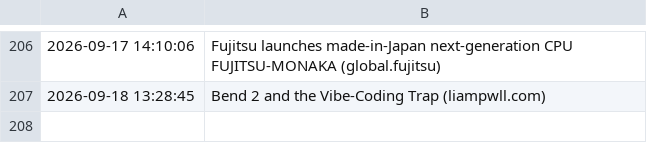
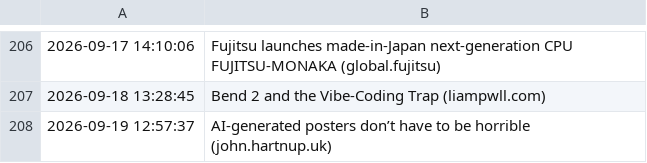
Before and after one commit to Trish0606/daily-web-scraper, a CSV file: log.csv, drawn as a sheet; only a part is shown, gaps mark what is left out; the diff names each change by its address in the sheet, - before the commit and + after, or states it on an @@ line.

```diff
--- a/log.csv
+++ b/log.csv
+row 208: 2026-09-19 12:57:37 | AI-generated posters don’t have to be horrible (john.hartnup.uk)
```
